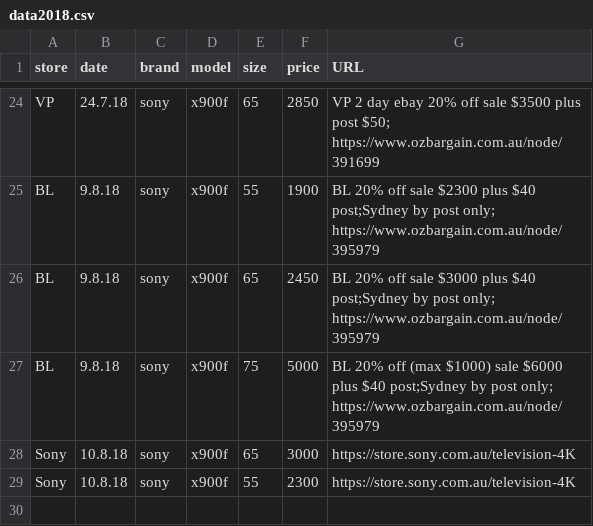
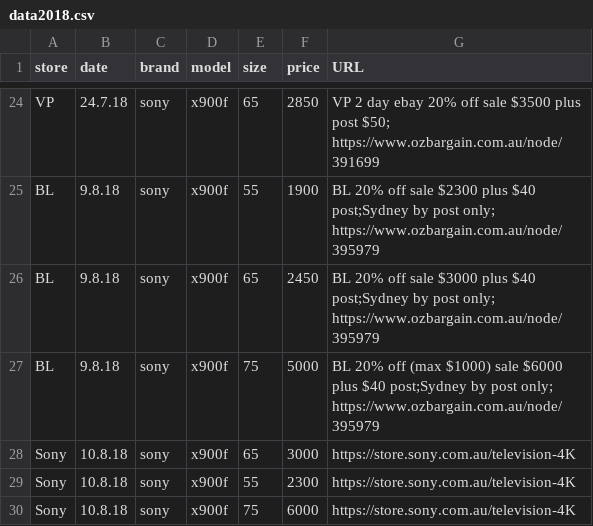
Before and after one commit to areff2000/plotly_training_Mar2017, a CSV file: data2018.csv, drawn as a sheet; only a part is shown, gaps mark what is left out; the diff names each change by its address in the sheet, - before the commit and + after, or states it on an @@ line.

Commit message:
update Sony sale

```diff
--- a/data2018.csv
+++ b/data2018.csv
+row 30: Sony | 10.8.18 | sony | x900f | 75 | 6000 | https://store.sony.com.au/television-4K
```
